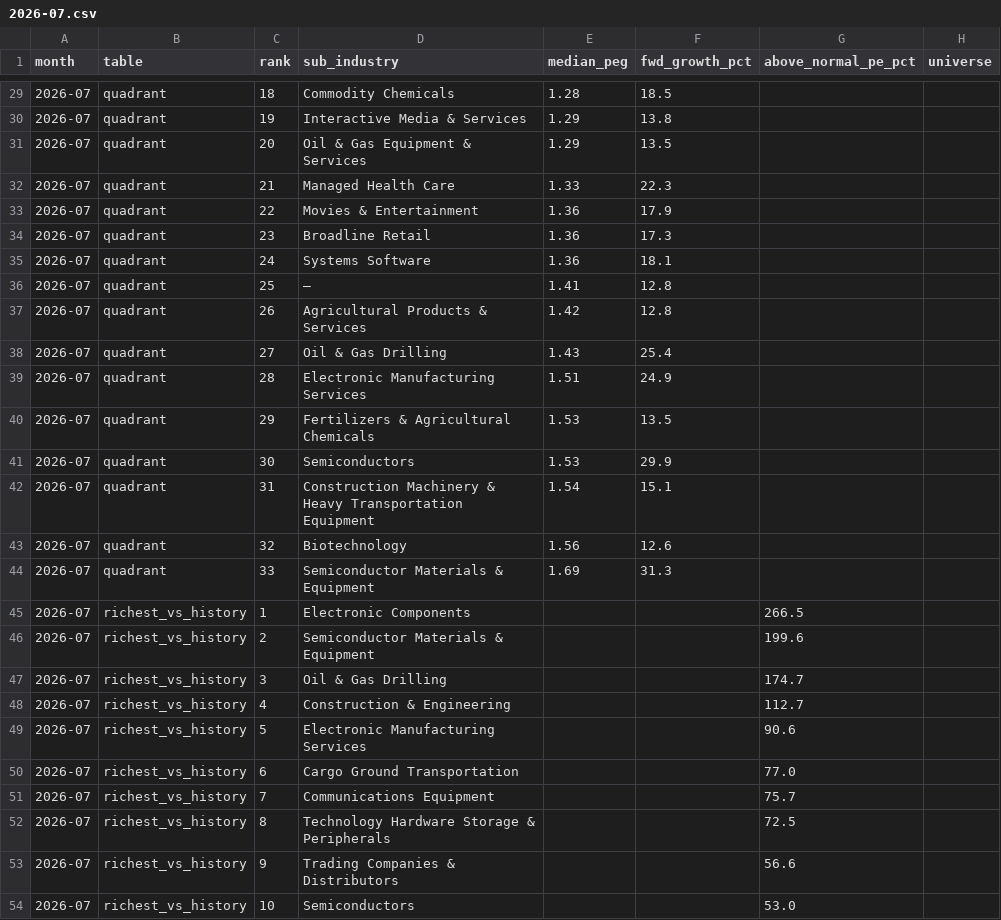
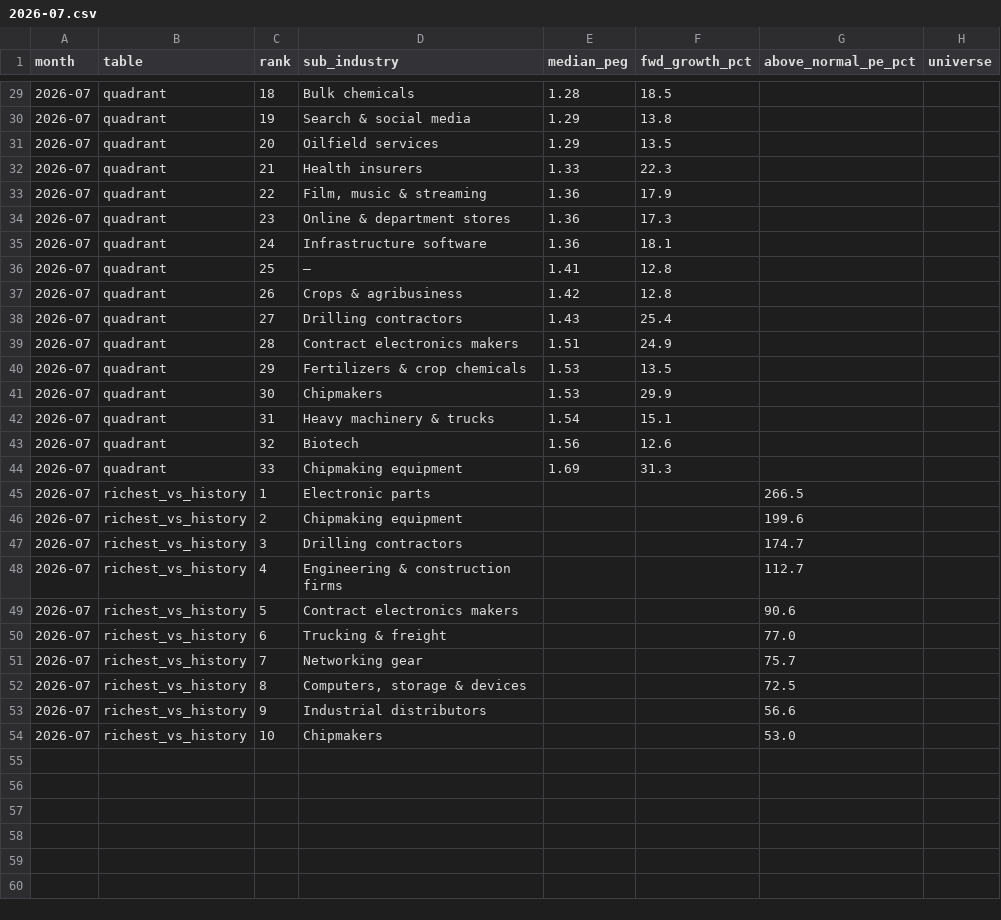
Before and after one commit to danielbechenea/tickerseer-open-data, a CSV file: valuation-temperature/2026-07.csv, drawn as a sheet; only a part is shown, gaps mark what is left out; the diff covers the shown part only.

```diff
--- a/valuation-temperature/2026-07.csv
+++ b/valuation-temperature/2026-07.csv
@@ -29,26 +29,26 @@ month,table,rank,sub_industry,median_peg,fwd_growth_pct,above_normal_pe_pct,univ
-2026-07,quadrant,18,Commodity Chemicals,1.28,18.5,,
-2026-07,quadrant,19,Interactive Media & Services,1.29,13.8,,
-2026-07,quadrant,20,Oil & Gas Equipment & Services,1.29,13.5,,
-2026-07,quadrant,21,Managed Health Care,1.33,22.3,,
-2026-07,quadrant,22,Movies & Entertainment,1.36,17.9,,
-2026-07,quadrant,23,Broadline Retail,1.36,17.3,,
-2026-07,quadrant,24,Systems Software,1.36,18.1,,
+2026-07,quadrant,18,Bulk chemicals,1.28,18.5,,
+2026-07,quadrant,19,Search & social media,1.29,13.8,,
+2026-07,quadrant,20,Oilfield services,1.29,13.5,,
+2026-07,quadrant,21,Health insurers,1.33,22.3,,
+2026-07,quadrant,22,"Film, music & streaming",1.36,17.9,,
+2026-07,quadrant,23,Online & department stores,1.36,17.3,,
+2026-07,quadrant,24,Infrastructure software,1.36,18.1,,
 2026-07,quadrant,25,—,1.41,12.8,,
-2026-07,quadrant,26,Agricultural Products & Services,1.42,12.8,,
-2026-07,quadrant,27,Oil & Gas Drilling,1.43,25.4,,
-2026-07,quadrant,28,Electronic Manufacturing Services,1.51,24.9,,
-2026-07,quadrant,29,Fertilizers & Agricultural Chemicals,1.53,13.5,,
-2026-07,quadrant,30,Semiconductors,1.53,29.9,,
-2026-07,quadrant,31,Construction Machinery & Heavy Transportation Equipment,1.54,15.1,,
-2026-07,quadrant,32,Biotechnology,1.56,12.6,,
-2026-07,quadrant,33,Semiconductor Materials & Equipment,1.69,31.3,,
-2026-07,richest_vs_history,1,Electronic Components,,,266.5,
-2026-07,richest_vs_history,2,Semiconductor Materials & Equipment,,,199.6,
-2026-07,richest_vs_history,3,Oil & Gas Drilling,,,174.7,
-2026-07,richest_vs_history,4,Construction & Engineering,,,112.7,
-2026-07,richest_vs_history,5,Electronic Manufacturing Services,,,90.6,
-2026-07,richest_vs_history,6,Cargo Ground Transportation,,,77.0,
-2026-07,richest_vs_history,7,Communications Equipment,,,75.7,
-2026-07,richest_vs_history,8,Technology Hardware Storage & Peripherals,,,72.5,
-2026-07,richest_vs_history,9,Trading Companies & Distributors,,,56.6,
-2026-07,richest_vs_history,10,Semiconductors,,,53.0,
+2026-07,quadrant,26,Crops & agribusiness,1.42,12.8,,
+2026-07,quadrant,27,Drilling contractors,1.43,25.4,,
+2026-07,quadrant,28,Contract electronics makers,1.51,24.9,,
+2026-07,quadrant,29,Fertilizers & crop chemicals,1.53,13.5,,
+2026-07,quadrant,30,Chipmakers,1.53,29.9,,
+2026-07,quadrant,31,Heavy machinery & trucks,1.54,15.1,,
+2026-07,quadrant,32,Biotech,1.56,12.6,,
+2026-07,quadrant,33,Chipmaking equipment,1.69,31.3,,
+2026-07,richest_vs_history,1,Electronic parts,,,266.5,
+2026-07,richest_vs_history,2,Chipmaking equipment,,,199.6,
+2026-07,richest_vs_history,3,Drilling contractors,,,174.7,
+2026-07,richest_vs_history,4,Engineering & construction firms,,,112.7,
+2026-07,richest_vs_history,5,Contract electronics makers,,,90.6,
+2026-07,richest_vs_history,6,Trucking & freight,,,77.0,
+2026-07,richest_vs_history,7,Networking gear,,,75.7,
+2026-07,richest_vs_history,8,"Computers, storage & devices",,,72.5,
+2026-07,richest_vs_history,9,Industrial distributors,,,56.6,
+2026-07,richest_vs_history,10,Chipmakers,,,53.0,
```
Also changed, not shown: 27 edited cells elsewhere in this file, valuation-temperature/2026-08.csv, valuation-temperature/2026-09.csv, 4 other files.
